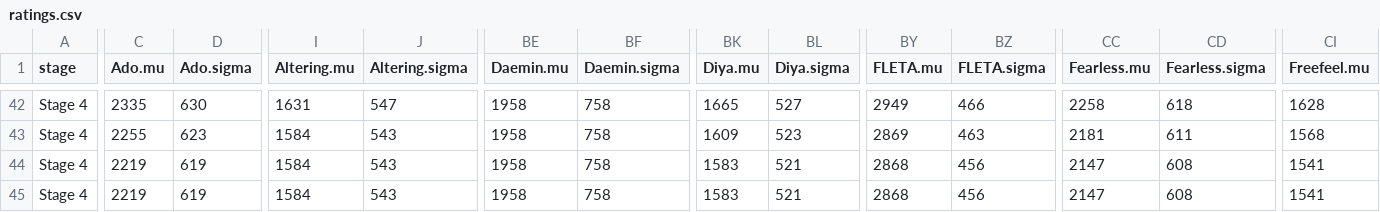
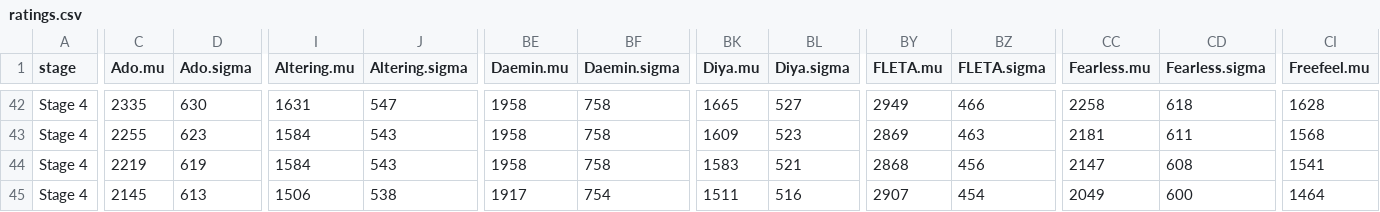
Before and after one commit to ClumsyLee/owl-sr, a CSV file: ratings.csv, drawn as a sheet; only a part is shown, gaps mark what is left out; the diff covers the shown part only; the diff names each change by its address in the sheet, - before the commit and + after, or states it on an @@ line.

```diff
--- a/ratings.csv
+++ b/ratings.csv
-C45 (Ado.mu): 2219
+C45 (Ado.mu): 2145
-D45 (Ado.sigma): 619
+D45 (Ado.sigma): 613
-I45 (Altering.mu): 1584
+I45 (Altering.mu): 1506
-J45 (Altering.sigma): 543
+J45 (Altering.sigma): 538
-BE45 (Daemin.mu): 1958
+BE45 (Daemin.mu): 1917
-BF45 (Daemin.sigma): 758
+BF45 (Daemin.sigma): 754
-BK45 (Diya.mu): 1583
+BK45 (Diya.mu): 1511
-BL45 (Diya.sigma): 521
+BL45 (Diya.sigma): 516
-BY45 (FLETA.mu): 2868
+BY45 (FLETA.mu): 2907
-BZ45 (FLETA.sigma): 456
+BZ45 (FLETA.sigma): 454
-CC45 (Fearless.mu): 2147
+CC45 (Fearless.mu): 2049
-CD45 (Fearless.sigma): 608
+CD45 (Fearless.sigma): 600
-CI45 (Freefeel.mu): 1541
+CI45 (Freefeel.mu): 1464
```
Also changed, not shown: 19 edited cells elsewhere in this file, games.csv, 14 other files.
